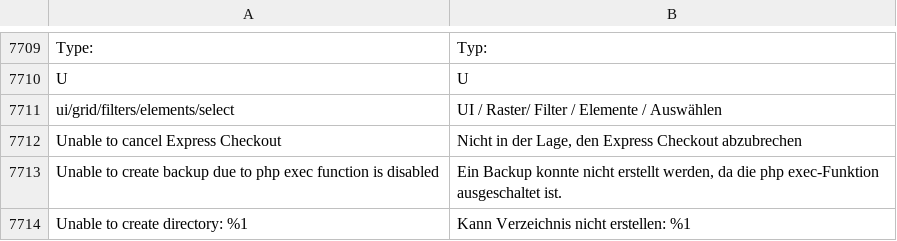
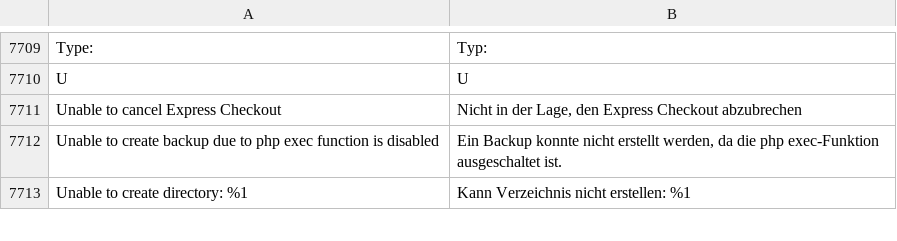
Before and after one commit to splendidinternet/Magento2_German_LocalePack_de_DE, a CSV file: de_DE.csv, drawn as a sheet; only a part is shown, gaps mark what is left out.

Commit message:
Zeile entfernt, siehe Issue #61

```diff
--- a/de_DE.csv
+++ b/de_DE.csv
@@ -7779,3 +7779,2 @@ Type:,Typ:
 U,U
-ui/grid/filters/elements/select,UI / Raster/ Filter / Elemente / Auswählen
 Unable to cancel Express Checkout,"Nicht in der Lage, den Express Checkout abzubrechen"
```
